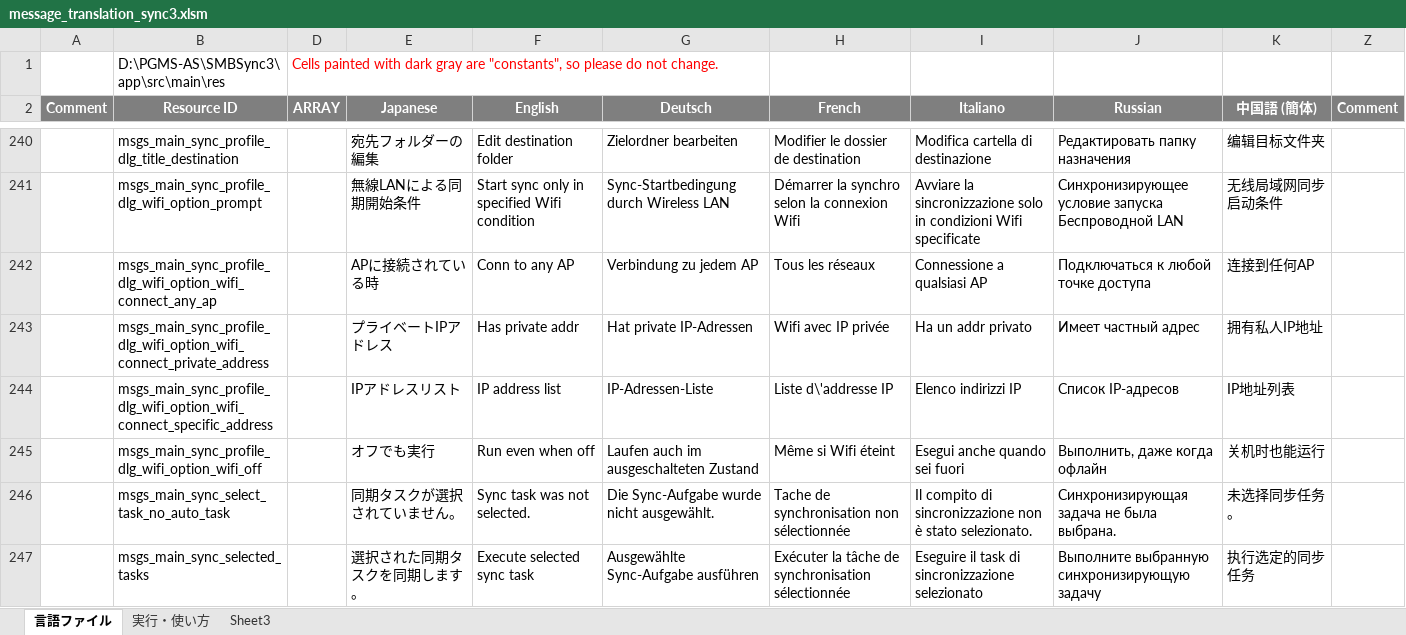
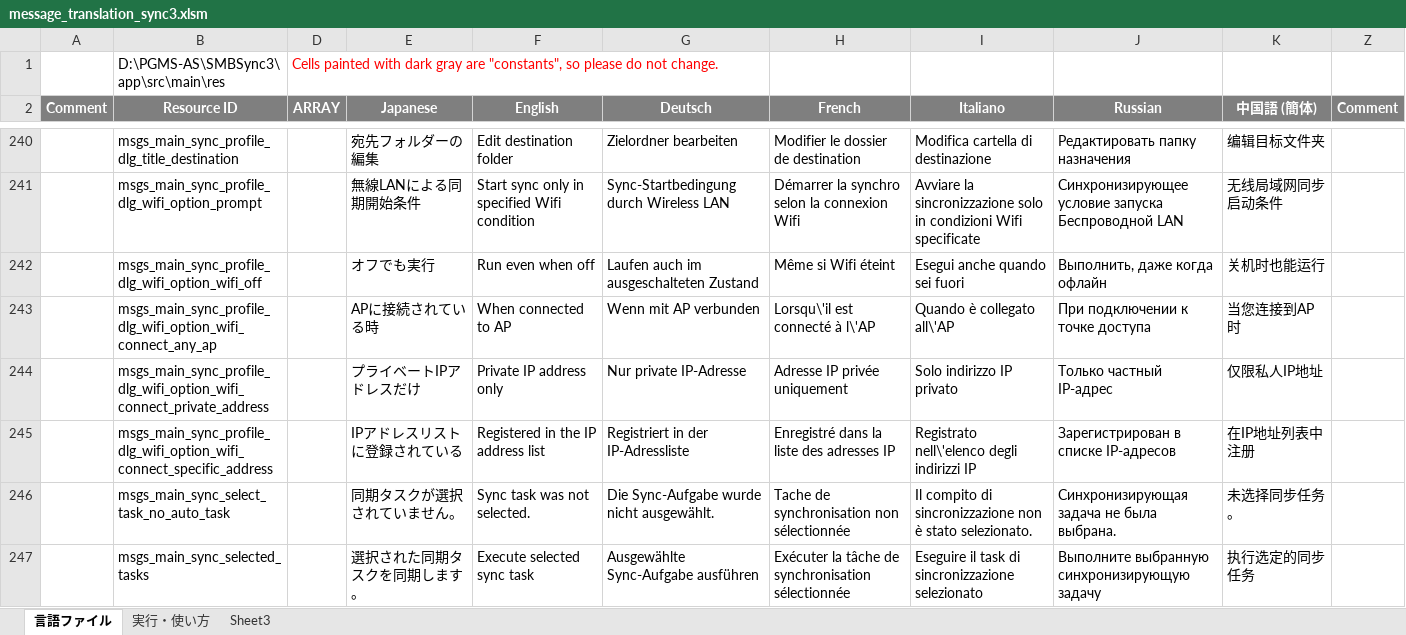
Before and after one commit to Sentaroh/SMBSync3, an Excel workbook: message_translation_sync3.xlsm, sheet 言語ファイル, drawn as a sheet; only a part is shown, gaps mark what is left out; values as stored, in another font and other column widths than the file's, no borders; charts and pictures not drawn; removed rows and columns are numbered as before the commit, all else as after; the diff names each change by its address in the sheet, - before the commit and + after, or states it on an @@ line.

```diff
--- a/message_translation_sync3.xlsm (sheet 言語ファイル)
+++ b/message_translation_sync3.xlsm (sheet 言語ファイル)
-row 242:  | msgs_main_sync_profile_dlg_wifi_option_wifi_connect_any_ap |  | APに接続されている時 | Conn to any AP | Verbindung zu jedem AP | Tous les réseaux | Connessione a qualsiasi AP | Подключаться к любой точке доступа | 连接到任何AP
-row 243:  | msgs_main_sync_profile_dlg_wifi_option_wifi_connect_private_address |  | プライベートIPアドレス | Has private addr | Hat private IP-Adressen | Wifi avec IP privée | Ha un addr privato | Имеет частный адрес | 拥有私人IP地址
-row 244:  | msgs_main_sync_profile_dlg_wifi_option_wifi_connect_specific_address |  | IPアドレスリスト | IP address list | IP-Adressen-Liste | Liste d\'addresse IP | Elenco indirizzi IP | Список IP-адресов | IP地址列表
+row 243:  | msgs_main_sync_profile_dlg_wifi_option_wifi_connect_any_ap |  | APに接続されている時 | When connected to AP | Wenn mit AP verbunden | Lorsqu\'il est connecté à l\'AP | Quando è collegato all\'AP | При подключении к точке доступа | 当您连接到AP时
+row 244:  | msgs_main_sync_profile_dlg_wifi_option_wifi_connect_private_address |  | プライベートIPアドレスだけ | Private IP address only | Nur private IP-Adresse | Adresse IP privée uniquement | Solo indirizzo IP privato | Только частный IP-адрес | 仅限私人IP地址
+row 245:  | msgs_main_sync_profile_dlg_wifi_option_wifi_connect_specific_address |  | IPアドレスリストに登録されている | Registered in the IP address list | Registriert in der IP-Adressliste | Enregistré dans la liste des adresses IP | Registrato nell\'elenco degli indirizzi IP | Зарегистрирован в списке IP-адресов | 在IP地址列表中注册
```
Also changed, not shown: app/help/help_元ネタ.xlsx, 22 other files.
